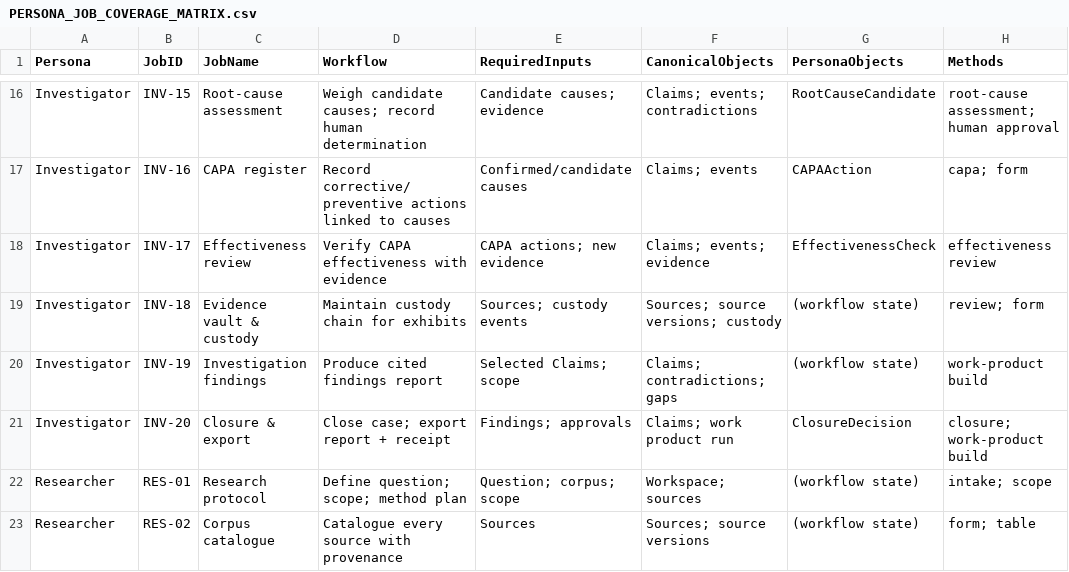
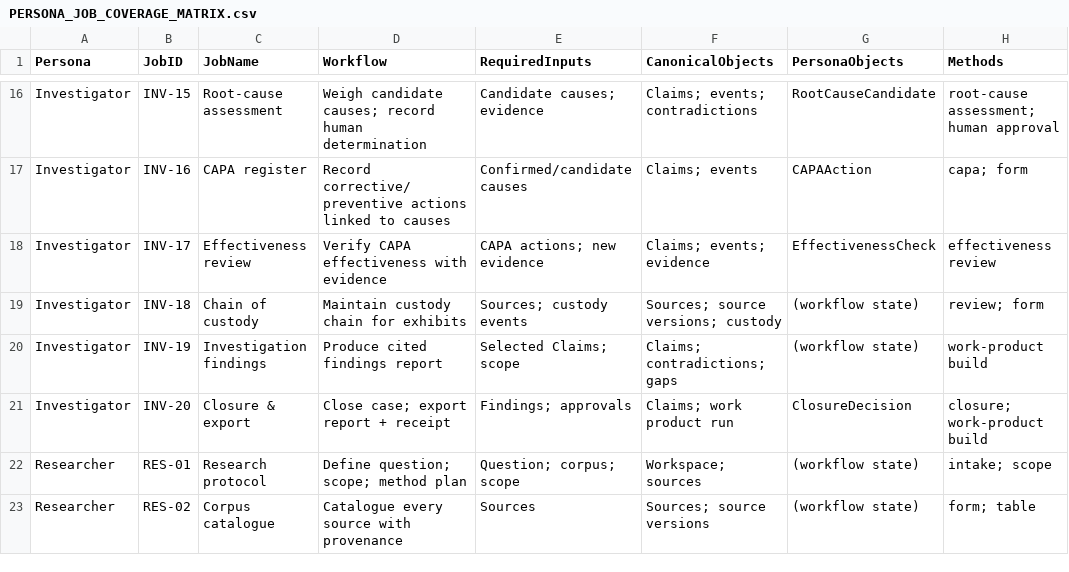
Before and after one commit to sasmalgiri/kalsmritikosh, a CSV file: PERSONA_JOB_COVERAGE_MATRIX.csv, drawn as a sheet; only a part is shown, gaps mark what is left out; the diff covers the shown part only; the diff names each change by its address in the sheet, - before the commit and + after, or states it on an @@ line.

```diff
--- a/PERSONA_JOB_COVERAGE_MATRIX.csv
+++ b/PERSONA_JOB_COVERAGE_MATRIX.csv
-C19 (JobName): Evidence vault & custody
+C19 (JobName): Chain of custody
```
Also changed, not shown: 14 edited cells elsewhere in this file, 7 other files.
